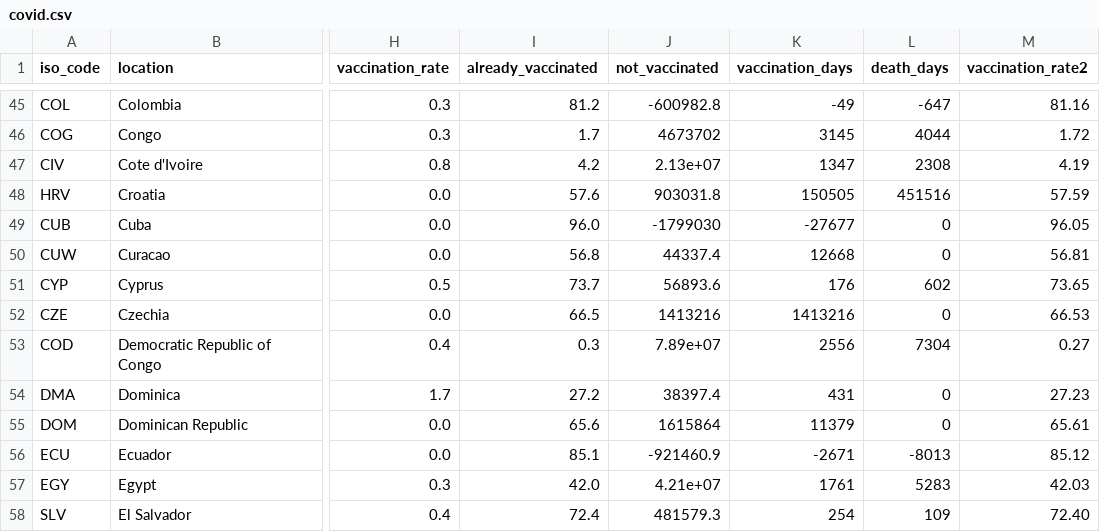
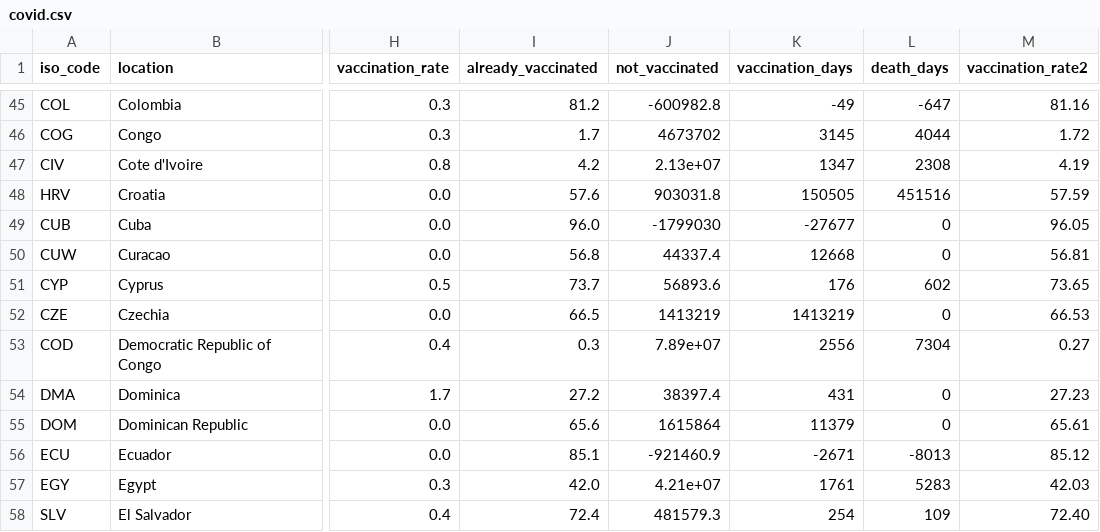
Before and after one commit to JonasWeinert/jonasweinert.github.io, a CSV file: docs/otherdata/covid.csv, drawn as a sheet; only a part is shown, gaps mark what is left out; the diff names each change by its address in the sheet, - before the commit and + after, or states it on an @@ line.

```diff
--- a/docs/otherdata/covid.csv
+++ b/docs/otherdata/covid.csv
-J52 (not_vaccinated): 1413216
+J52 (not_vaccinated): 1413219
-K52 (vaccination_days): 1413216
+K52 (vaccination_days): 1413219
```
Also changed, not shown: static/otherdata/covid.csv.
